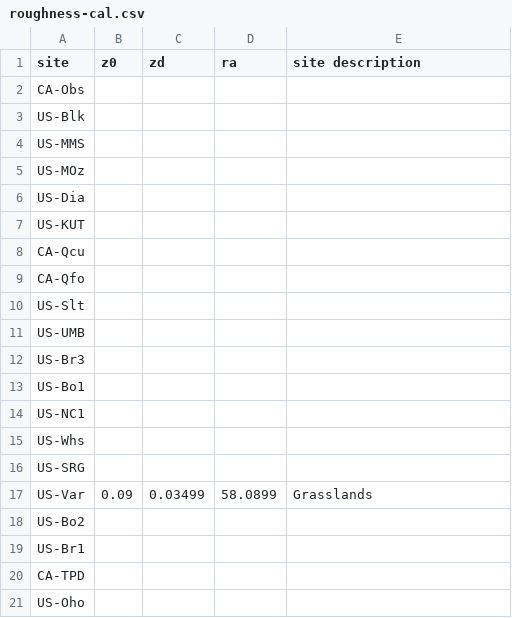
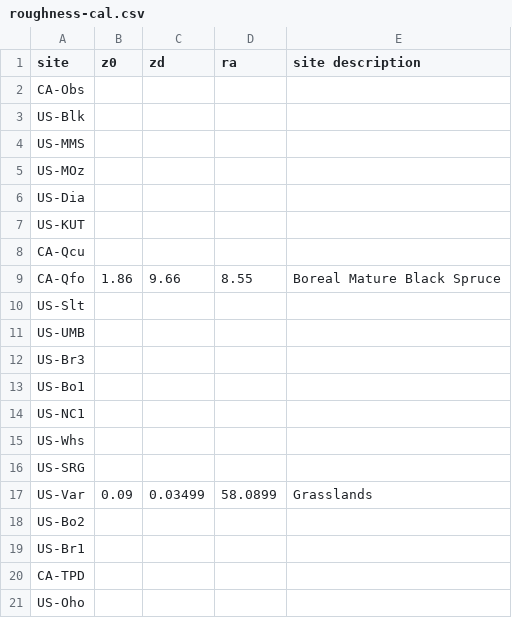
Before and after one commit to zfadli98/albedo-collection, a CSV file: roughness-cal.csv, drawn as a sheet.

Commit message:
Update roughness-cal.csv

```diff
--- a/roughness-cal.csv
+++ b/roughness-cal.csv
@@ -8,3 +8,3 @@ US-KUT,,,,
 CA-Qcu,,,,
-CA-Qfo,,,,
+CA-Qfo,1.86,9.66,8.55,Boreal Mature Black Spruce
 US-Slt,,,,
```
